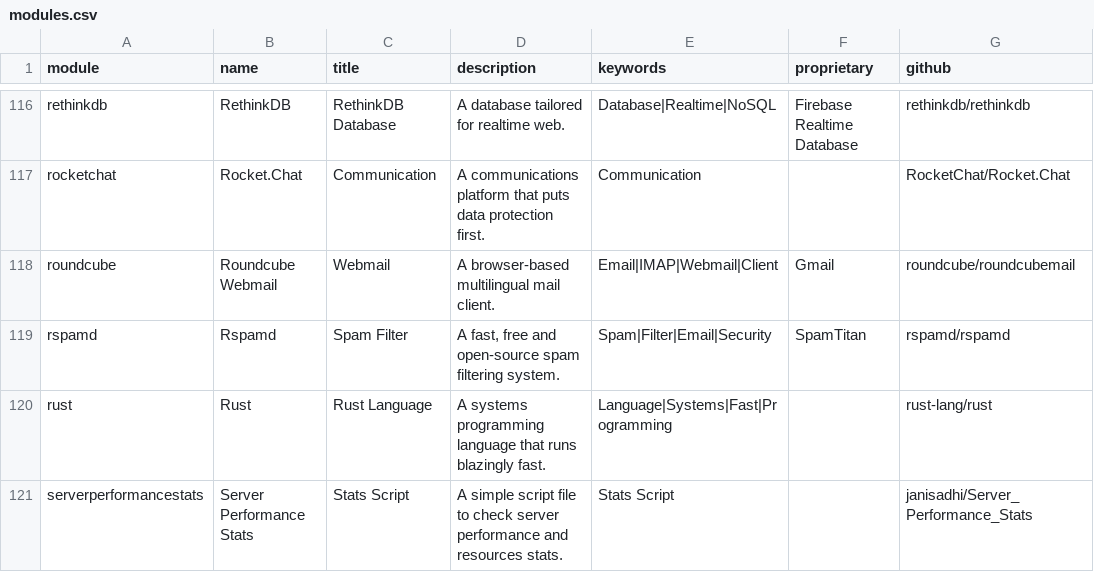
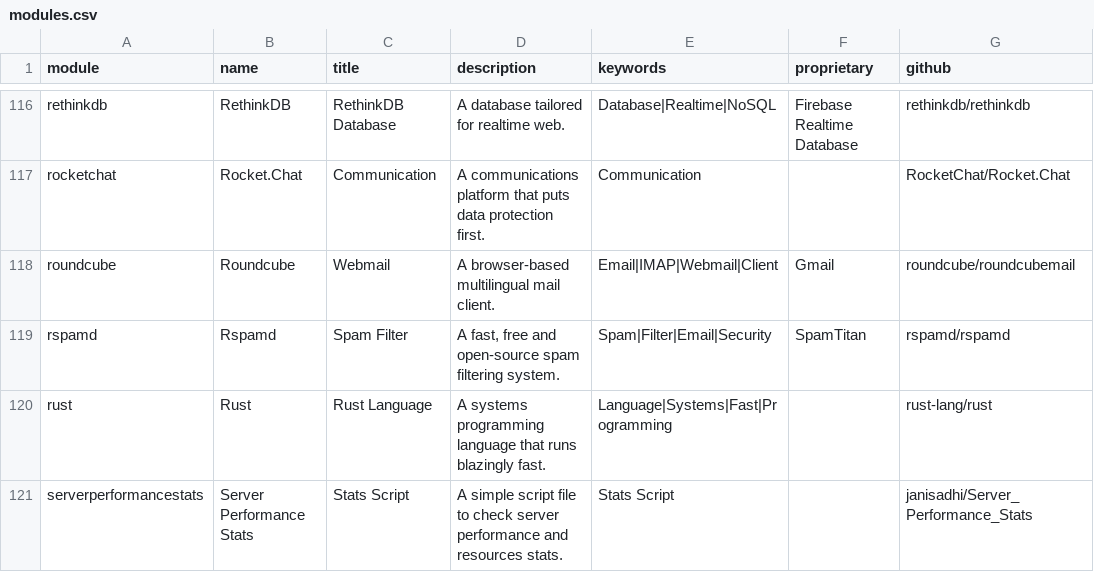
Before and after one commit to MyDongleCloud/Free, a CSV file: private/modules.csv, drawn as a sheet; only a part is shown, gaps mark what is left out; the diff names each change by its address in the sheet, - before the commit and + after, or states it on an @@ line.

```diff
--- a/private/modules.csv
+++ b/private/modules.csv
-B118 (name): Roundcube Webmail
+B118 (name): Roundcube
```
Also changed, not shown: 14 other files.
